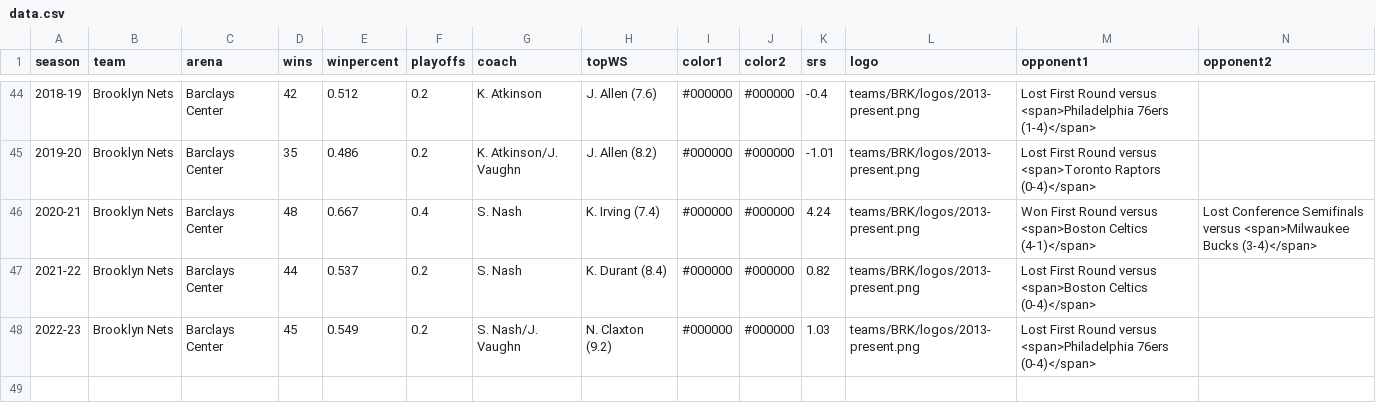
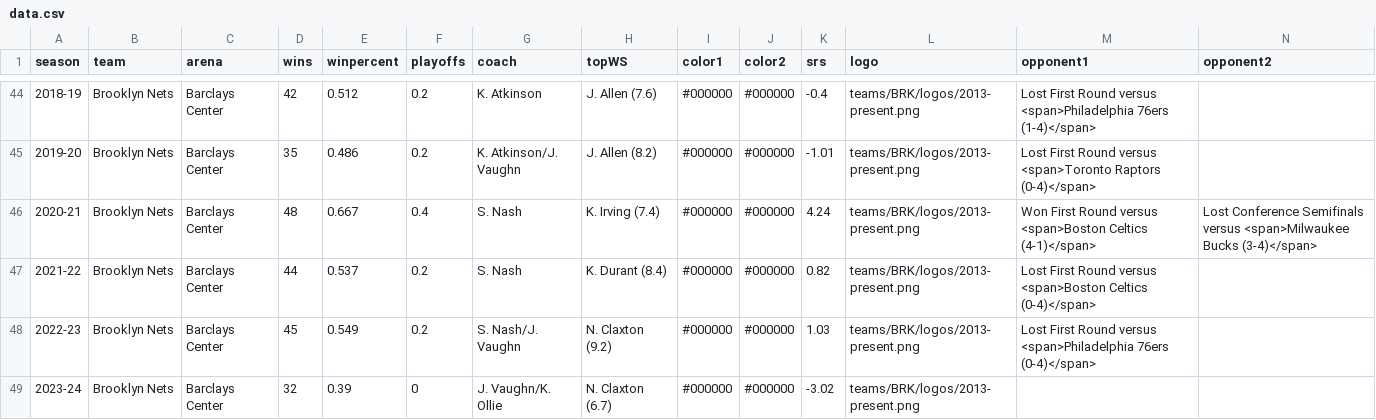
Before and after one commit to zacariias/nbahistory, a CSV file: teams/BRK/data.csv, drawn as a sheet; only a part is shown, gaps mark what is left out; rows hold the shown columns only; the diff names each change by its address in the sheet, - before the commit and + after, or states it on an @@ line.

Commit message:
Update 2023-24 data

```diff
--- a/teams/BRK/data.csv
+++ b/teams/BRK/data.csv
+row 49: 2023-24 | Brooklyn Nets | Barclays Center | 32 | 0.39 | 0 | J. Vaughn/K. Ollie | N. Claxton (6.7) | #000000 | #000000 | -3.02 | teams/BRK/logos/2013-present.png
```
Also changed, not shown: teams/CHA/data.csv, teams/DET/data.csv, 9 other files.
